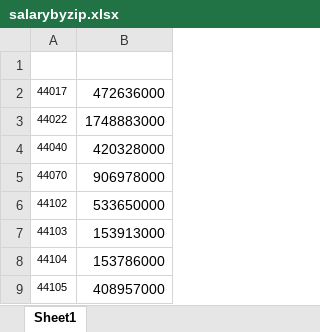
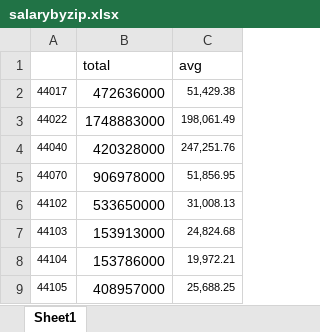
Before and after one commit to Gomesm450/Project-3, an Excel workbook: resource/salarybyzip.xlsx, sheet Sheet1, drawn as a sheet; only a part is shown; values as stored, in another font and other column widths than the file's, no borders; the diff names each change by its address in the sheet, - before the commit and + after, or states it on an @@ line.

Commit message:
update avgs

```diff
--- a/resource/salarybyzip.xlsx (sheet Sheet1)
+++ b/resource/salarybyzip.xlsx (sheet Sheet1)
+column C (avg), rows 2-9: 51,429.38 | 198,061.49 | 247,251.76 | 51,856.95 | 31,008.13 | 24,824.68 | 19,972.21 | 25,688.25
-row 1: (empty)
+row 1:  | total | avg
```
